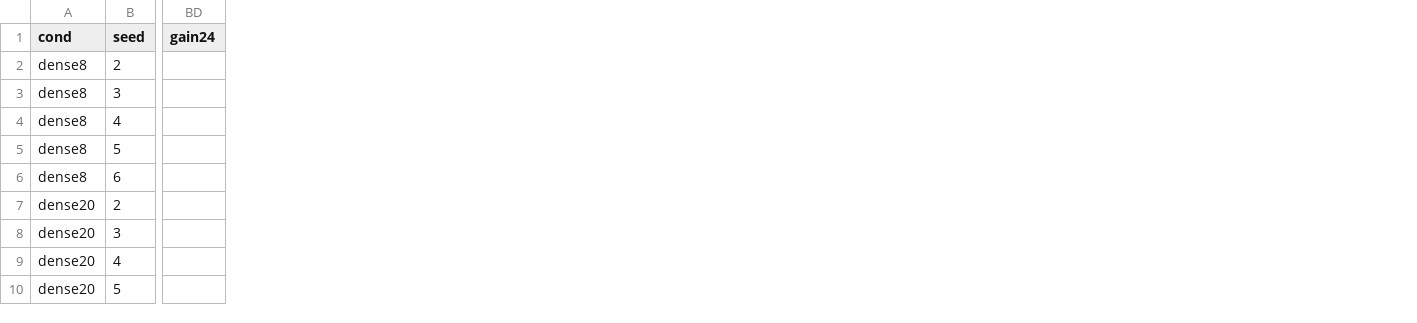
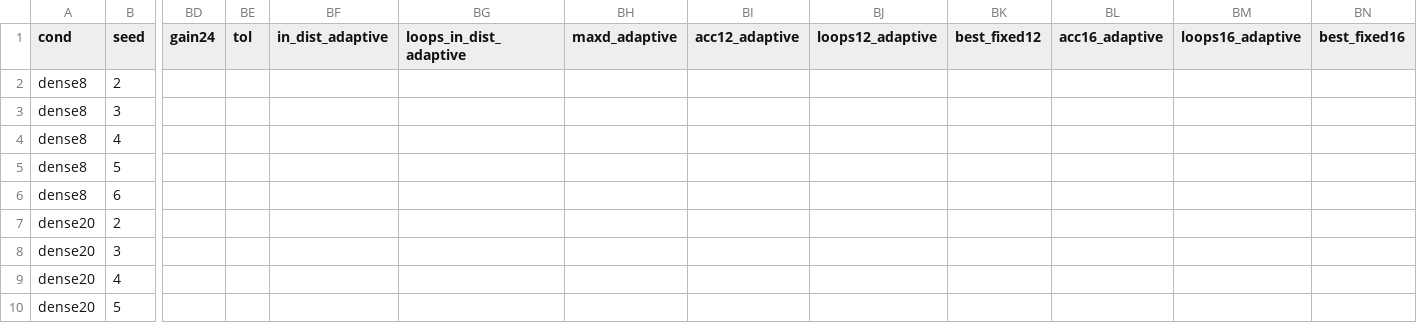
Before and after one commit to bethehand/looped-scaling, a CSV file: code/results/synthetic/formal_summary.csv, drawn as a sheet; only a part is shown, gaps mark what is left out; the diff names each change by its address in the sheet, - before the commit and + after, or states it on an @@ line.

```diff
--- a/code/results/synthetic/formal_summary.csv
+++ b/code/results/synthetic/formal_summary.csv
+column BE (tol), empty
+column BF (in_dist_adaptive), empty
+column BG (loops_in_dist_adaptive), empty
+column BH (maxd_adaptive), empty
+column BI (acc12_adaptive), empty
+column BJ (loops12_adaptive), empty
+column BK (best_fixed12), empty
+column BL (acc16_adaptive), empty
+column BM (loops16_adaptive), empty
+column BN (best_fixed16), empty
```
Also changed, not shown: 19 other files.
